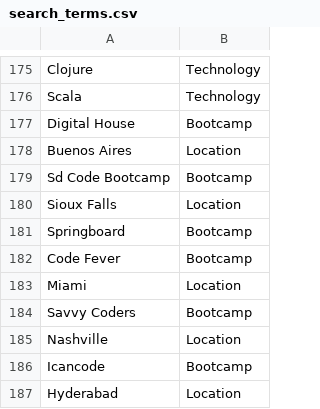
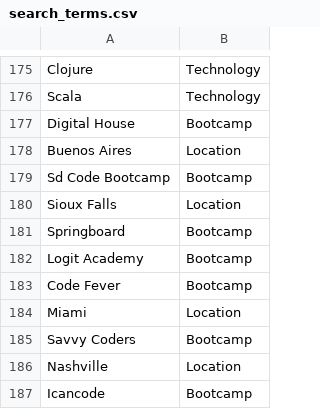
Before and after one commit to sdl60660/BootcampScraper, a CSV file: current_data/search_terms.csv, drawn as a sheet; only a part is shown, gaps mark what is left out; the shorter side is filled out with more unchanged rows.

```diff
--- a/current_data/search_terms.csv
+++ b/current_data/search_terms.csv
@@ -181,2 +181,3 @@ Sioux Falls,Location
 Springboard,Bootcamp
+Logit Academy,Bootcamp
 Code Fever,Bootcamp
```
Also changed, not shown: 30 other files.
